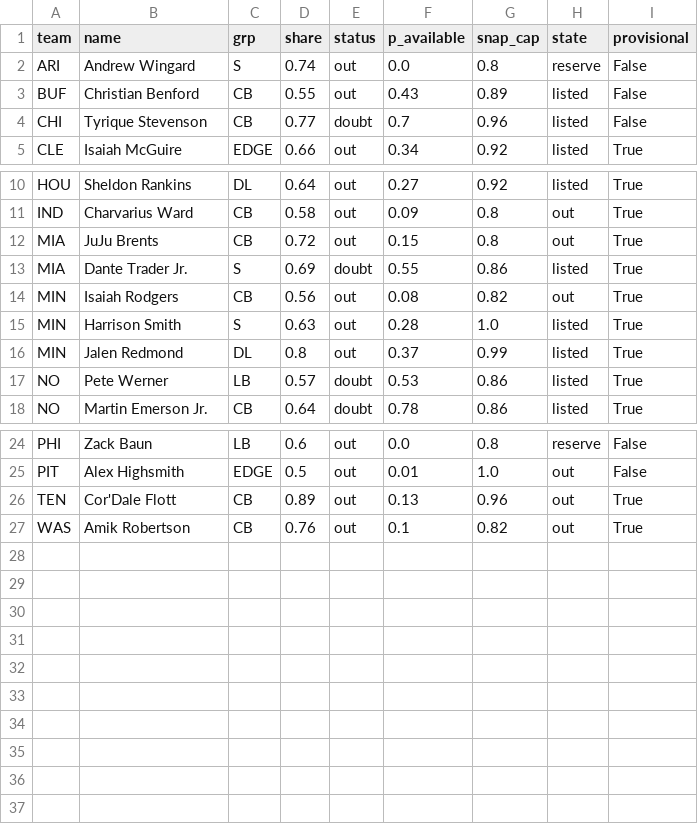
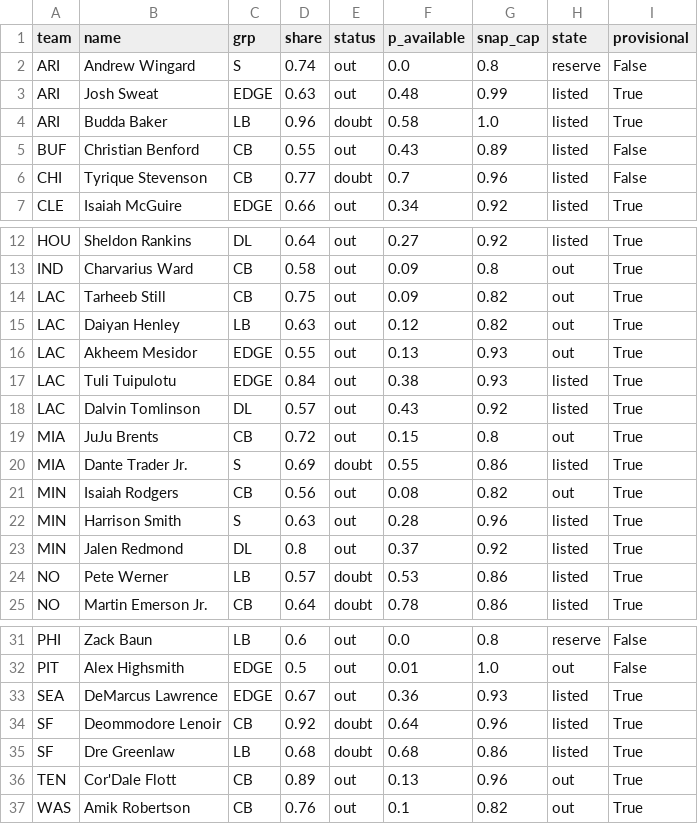
Before and after one commit to dhanani1/dwain-coverage-data, a CSV file: def_absences_wk12.csv, drawn as a sheet; only a part is shown, gaps mark what is left out.

```diff
--- a/def_absences_wk12.csv
+++ b/def_absences_wk12.csv
@@ -2,2 +2,4 @@ team,name,grp,share,status,p_available,snap_cap,state,provisional
 ARI,Andrew Wingard,S,0.74,out,0.0,0.8,reserve,False
+ARI,Josh Sweat,EDGE,0.63,out,0.48,0.99,listed,True
+ARI,Budda Baker,LB,0.96,doubt,0.58,1.0,listed,True
 BUF,Christian Benford,CB,0.55,out,0.43,0.89,listed,False
@@ -11,2 +13,7 @@ HOU,Sheldon Rankins,DL,0.64,out,0.27,0.92,listed,True
 IND,Charvarius Ward,CB,0.58,out,0.09,0.8,out,True
+LAC,Tarheeb Still,CB,0.75,out,0.09,0.82,out,True
+LAC,Daiyan Henley,LB,0.63,out,0.12,0.82,out,True
+LAC,Akheem Mesidor,EDGE,0.55,out,0.13,0.93,out,True
+LAC,Tuli Tuipulotu,EDGE,0.84,out,0.38,0.93,listed,True
+LAC,Dalvin Tomlinson,DL,0.57,out,0.43,0.92,listed,True
 MIA,JuJu Brents,CB,0.72,out,0.15,0.8,out,True
@@ -14,4 +21,4 @@ MIA,Dante Trader Jr.,S,0.69,doubt,0.55,0.86,listed,True
 MIN,Isaiah Rodgers,CB,0.56,out,0.08,0.82,out,True
-MIN,Harrison Smith,S,0.63,out,0.28,1.0,listed,True
-MIN,Jalen Redmond,DL,0.8,out,0.37,0.99,listed,True
+MIN,Harrison Smith,S,0.63,out,0.28,0.96,listed,True
+MIN,Jalen Redmond,DL,0.8,out,0.37,0.92,listed,True
 NO,Pete Werner,LB,0.57,doubt,0.53,0.86,listed,True
@@ -25,2 +32,5 @@ PHI,Zack Baun,LB,0.6,out,0.0,0.8,reserve,False
 PIT,Alex Highsmith,EDGE,0.5,out,0.01,1.0,out,False
+SEA,DeMarcus Lawrence,EDGE,0.67,out,0.36,0.93,listed,True
+SF,Deommodore Lenoir,CB,0.92,doubt,0.64,0.96,listed,True
+SF,Dre Greenlaw,LB,0.68,doubt,0.68,0.86,listed,True
 TEN,Cor'Dale Flott,CB,0.89,out,0.13,0.96,out,True
```
Also changed, not shown: matchup_angles_candidates_wk12.csv, matchup_angles_wk12.csv, 21 other files.
